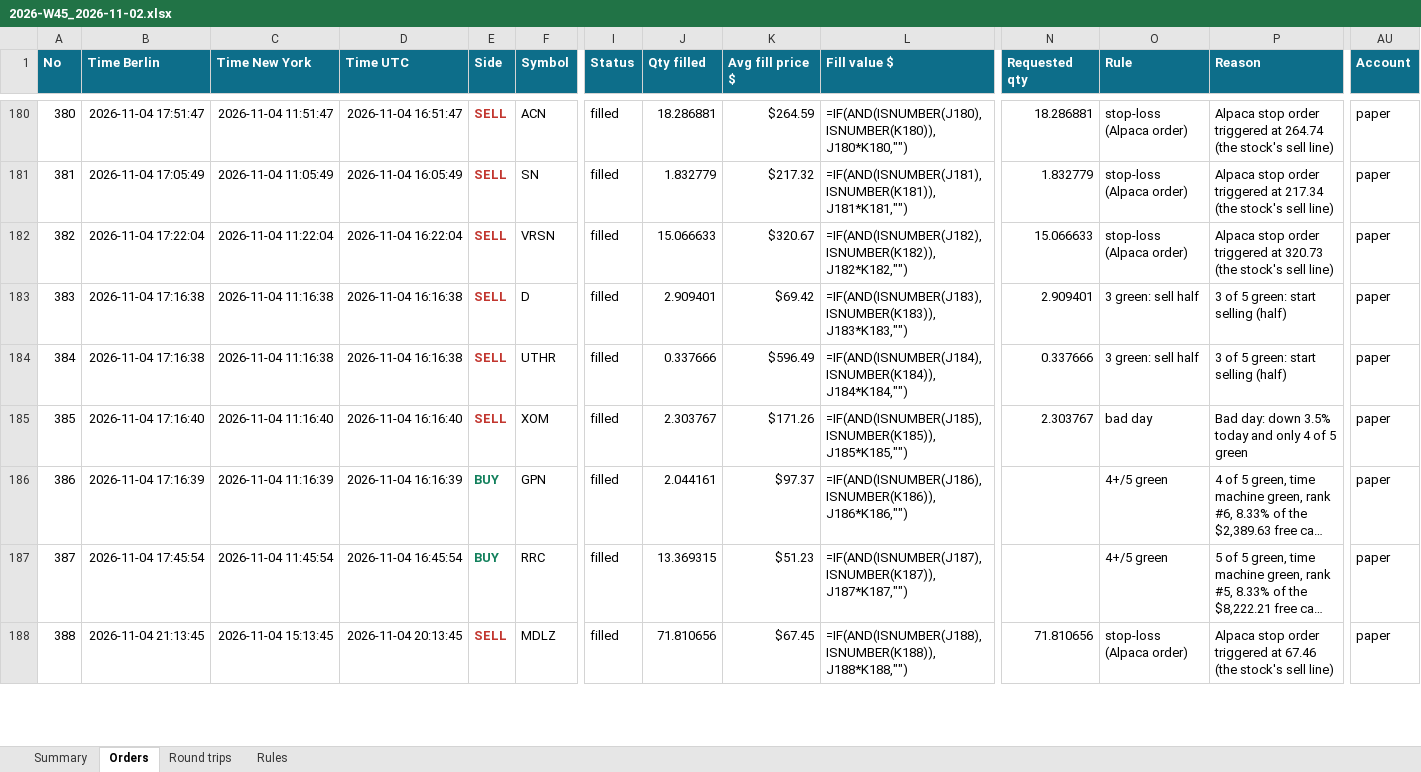
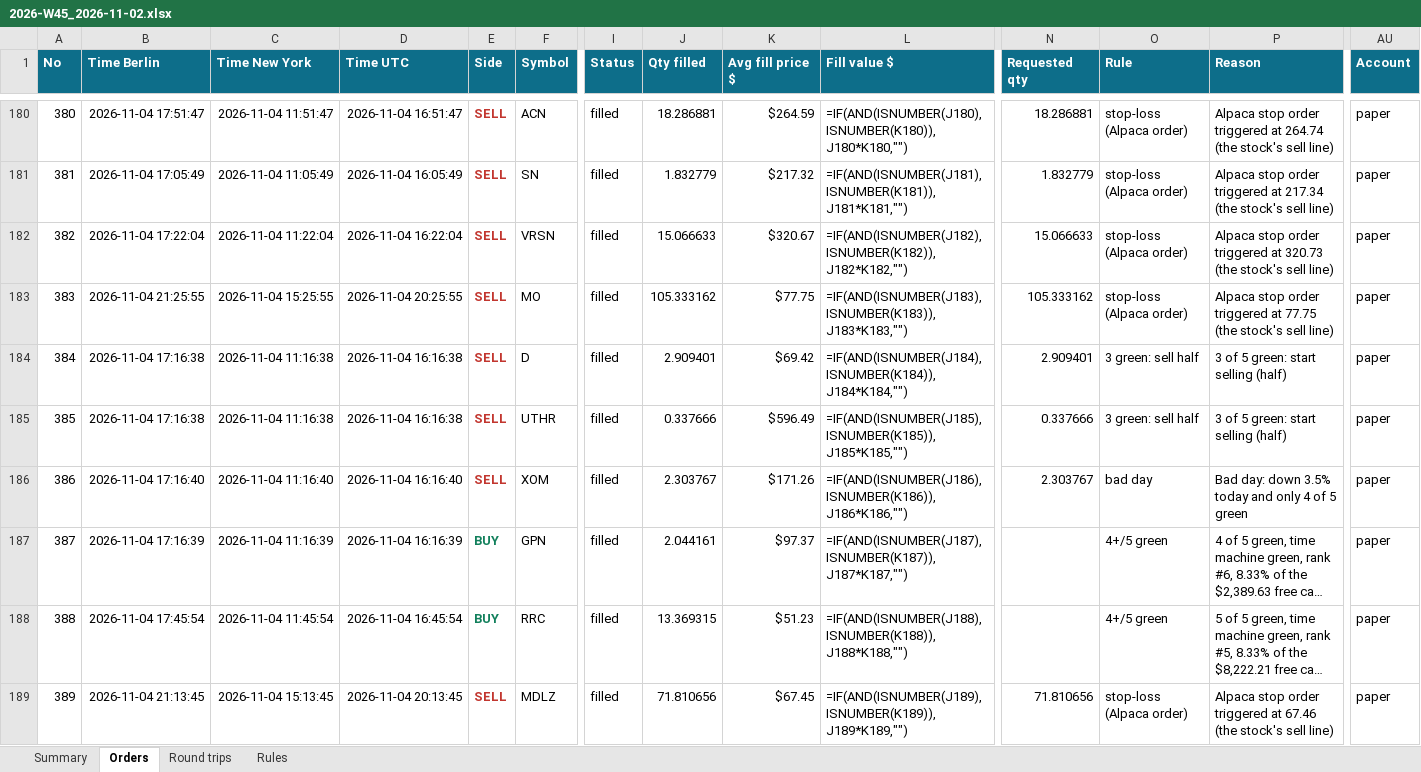
Before and after one commit to minto2196/my-claude-trade, an Excel workbook: trade-records/excel/2026-W45_2026-11-02.xlsx, sheet Orders, drawn as a sheet; only a part is shown, gaps mark what is left out; long unchanged cells end in …; values as stored, in another font and other column widths than the file's, no borders; formulas without a stored value are shown as written; table styles not drawn; addresses are those after the commit; rows hold the shown columns only; the diff covers the shown part only; the diff names each change by its address in the sheet, - before the commit and + after, or states it on an @@ line.

Commit message:
records: 2026-11-04 20:31 UTC

```diff
--- a/trade-records/excel/2026-W45_2026-11-02.xlsx (sheet Orders)
+++ b/trade-records/excel/2026-W45_2026-11-02.xlsx (sheet Orders)
+row 183: 383 | 2026-11-04 21:25:55 | 2026-11-04 15:25:55 | 2026-11-04 20:25:55 | SELL | MO | filled | 105.333162 | $77.75 | =IF(AND(ISNUMBER(J183),ISNUMBER(K183)),J183*K183,"") | 105.333162 | stop-loss (Alpaca order) | Alpaca stop order triggered at 77.75 (the stock's sell line) | paper
@@ column A (No) renumbered between rows 184 and 197 @@
-L184 (Fill value $): =IF(AND(ISNUMBER(J183),ISNUMBER(K183)),J183*K183,"")
+L184 (Fill value $): =IF(AND(ISNUMBER(J184),ISNUMBER(K184)),J184*K184,"")
-L185 (Fill value $): =IF(AND(ISNUMBER(J184),ISNUMBER(K184)),J184*K184,"")
+L185 (Fill value $): =IF(AND(ISNUMBER(J185),ISNUMBER(K185)),J185*K185,"")
-L186 (Fill value $): =IF(AND(ISNUMBER(J185),ISNUMBER(K185)),J185*K185,"")
+L186 (Fill value $): =IF(AND(ISNUMBER(J186),ISNUMBER(K186)),J186*K186,"")
-L187 (Fill value $): =IF(AND(ISNUMBER(J186),ISNUMBER(K186)),J186*K186,"")
+L187 (Fill value $): =IF(AND(ISNUMBER(J187),ISNUMBER(K187)),J187*K187,"")
-L188 (Fill value $): =IF(AND(ISNUMBER(J187),ISNUMBER(K187)),J187*K187,"")
+L188 (Fill value $): =IF(AND(ISNUMBER(J188),ISNUMBER(K188)),J188*K188,"")
-L189 (Fill value $): =IF(AND(ISNUMBER(J188),ISNUMBER(K188)),J188*K188,"")
+L189 (Fill value $): =IF(AND(ISNUMBER(J189),ISNUMBER(K189)),J189*K189,"")
```
Also changed, not shown: 22 added rows and 8 edited cells elsewhere in this sheet, sheet Round trips, sheet Summary, 4 other files.
